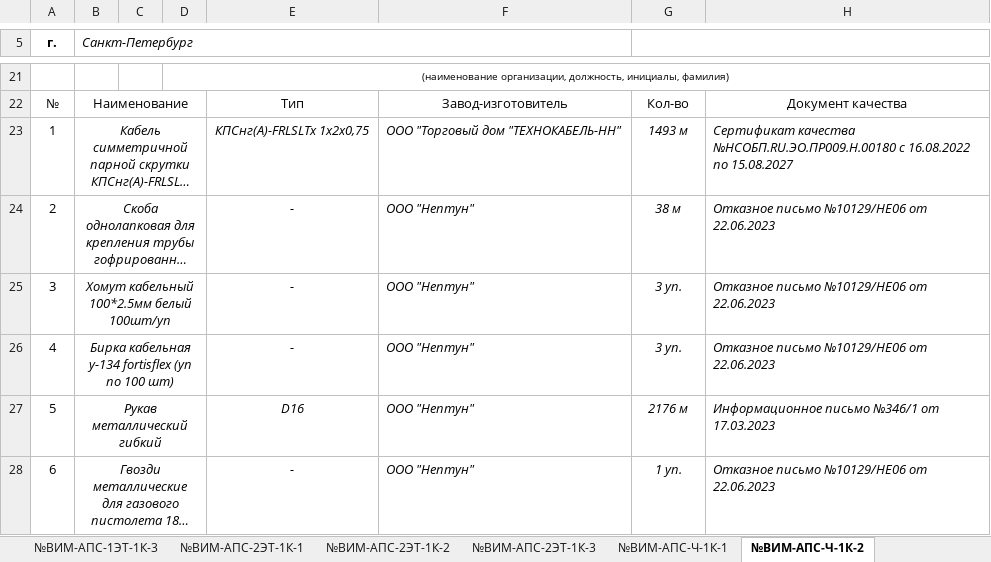
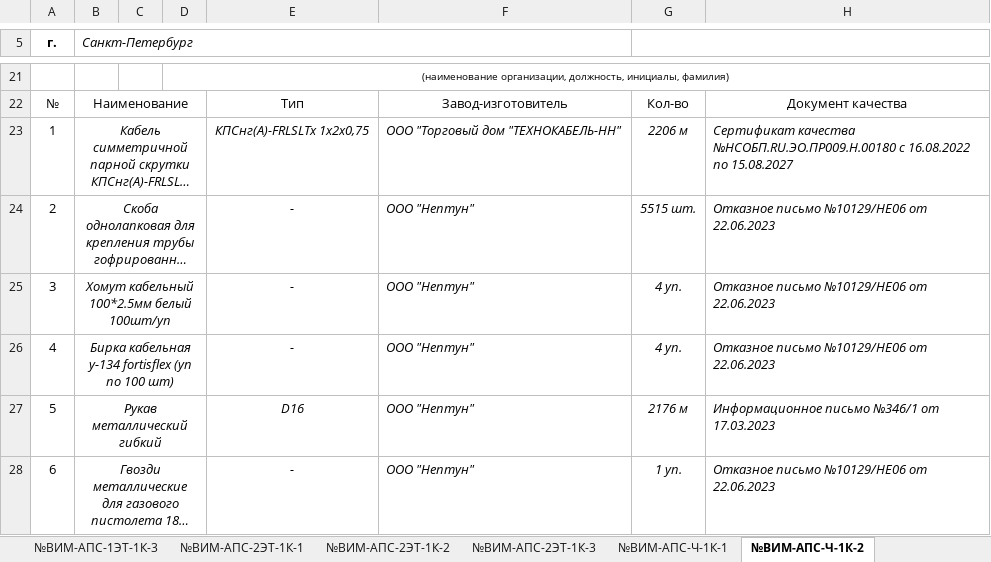
Before and after one commit to KenFly01/pto-komplekt-releases, an Excel workbook: ВИМ-АПС_кабель_по_КЖ.xlsx, sheet №ВИМ-АПС-Ч-1К-2, drawn as a sheet; only a part is shown, gaps mark what is left out; long unchanged cells end in …; values as stored, in another font and other column widths than the file's, no borders; conditional formats not drawn; the diff names each change by its address in the sheet, - before the commit and + after, or states it on an @@ line.

```diff
--- a/ВИМ-АПС_кабель_по_КЖ.xlsx (sheet №ВИМ-АПС-Ч-1К-2)
+++ b/ВИМ-АПС_кабель_по_КЖ.xlsx (sheet №ВИМ-АПС-Ч-1К-2)
-G23: 1493 м
+G23: 2206 м
-G24: 38 м
+G24: 5515 шт.
-G25:G26: 3 уп.
+G25:G26: 4 уп.
```
Also changed, not shown: sheet №ВИМ-АПС-2ЭТ-1К-2, sheet №ВИМ-АПС-1ЭТ-2К-2, sheet №ВИМ-АПС-2ЭТ-2К-2, sheet №ВИМ-АПС-3ЭТ-2К-2, sheet №ВИМ-АПС-П-1К-2, sheet №ВИМ-АПС-1ЭТ-1К-2.
